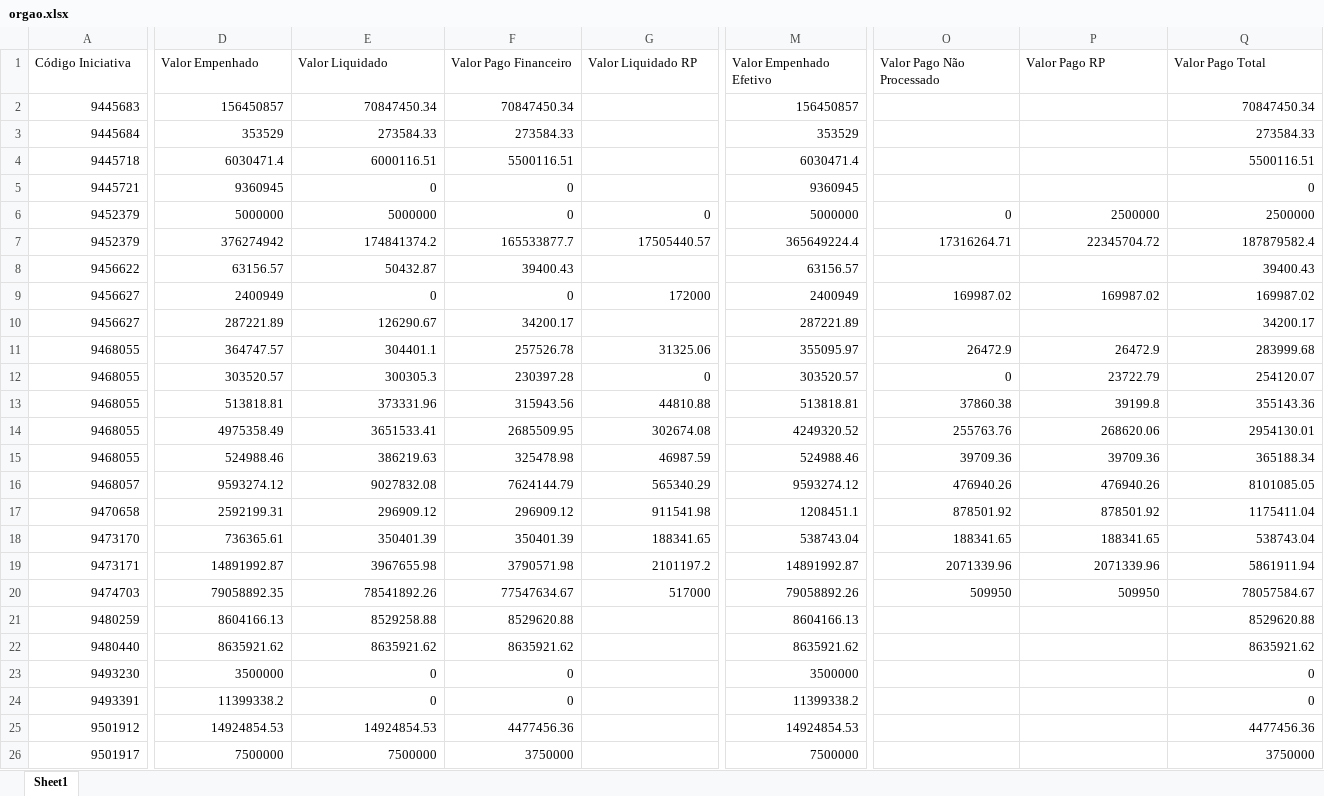
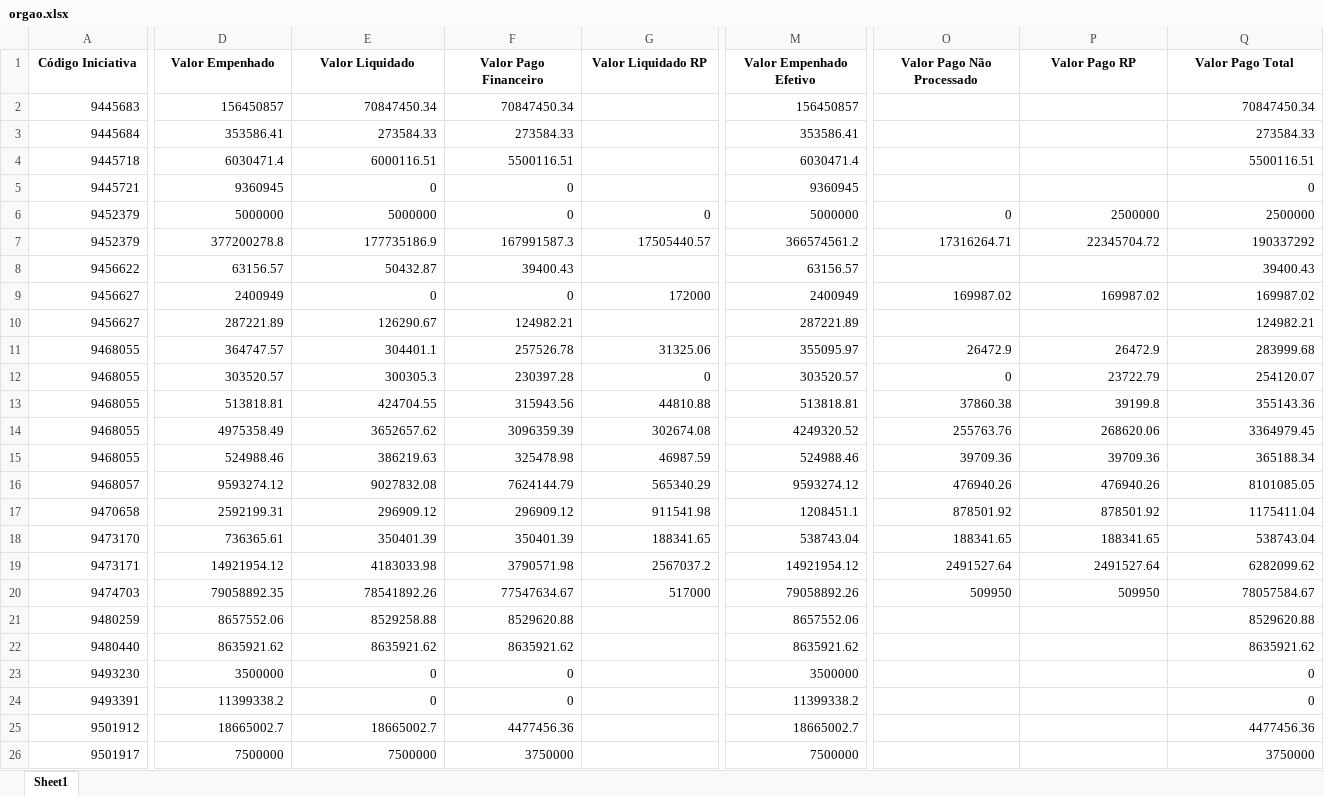
Before and after one commit to transparencia-mg/portal_acordo_reparacao_rio_doce, an Excel workbook: upload/orgao.xlsx, sheet Sheet1, drawn as a sheet; only a part is shown, gaps mark what is left out; values as stored, in another font and other column widths than the file's, no borders; the diff covers the shown part only; the diff names each change by its address in the sheet, - before the commit and + after, or states it on an @@ line.

```diff
--- a/upload/orgao.xlsx (sheet Sheet1)
+++ b/upload/orgao.xlsx (sheet Sheet1)
@@ A1:Q1 bold: off → on, alignment: left → center @@
-D3 (Valor Empenhado): 353529
+D3 (Valor Empenhado): 353586.41
-M3 (Valor Empenhado Efetivo): 353529
+M3 (Valor Empenhado Efetivo): 353586.41
-D7 (Valor Empenhado): 376274942
+D7 (Valor Empenhado): 377200278.8
-E7 (Valor Liquidado): 174841374.2
+E7 (Valor Liquidado): 177735186.9
-F7 (Valor Pago Financeiro): 165533877.7
+F7 (Valor Pago Financeiro): 167991587.3
-M7 (Valor Empenhado Efetivo): 365649224.4
+M7 (Valor Empenhado Efetivo): 366574561.2
-Q7 (Valor Pago Total): 187879582.4
+Q7 (Valor Pago Total): 190337292
-F10 (Valor Pago Financeiro): 34200.17
+F10 (Valor Pago Financeiro): 124982.21
-Q10 (Valor Pago Total): 34200.17
+Q10 (Valor Pago Total): 124982.21
-E13 (Valor Liquidado): 373331.96
+E13 (Valor Liquidado): 424704.55
-E14 (Valor Liquidado): 3651533.41
+E14 (Valor Liquidado): 3652657.62
-F14 (Valor Pago Financeiro): 2685509.95
+F14 (Valor Pago Financeiro): 3096359.39
-Q14 (Valor Pago Total): 2954130.01
+Q14 (Valor Pago Total): 3364979.45
-D19 (Valor Empenhado): 14891992.87
+D19 (Valor Empenhado): 14921954.12
-E19 (Valor Liquidado): 3967655.98
+E19 (Valor Liquidado): 4183033.98
-G19 (Valor Liquidado RP): 2101197.2
+G19 (Valor Liquidado RP): 2567037.2
-M19 (Valor Empenhado Efetivo): 14891992.87
+M19 (Valor Empenhado Efetivo): 14921954.12
-O19 (Valor Pago Não Processado): 2071339.96
+O19 (Valor Pago Não Processado): 2491527.64
-P19 (Valor Pago RP): 2071339.96
+P19 (Valor Pago RP): 2491527.64
-Q19 (Valor Pago Total): 5861911.94
+Q19 (Valor Pago Total): 6282099.62
-D21 (Valor Empenhado): 8604166.13
+D21 (Valor Empenhado): 8657552.06
-M21 (Valor Empenhado Efetivo): 8604166.13
+M21 (Valor Empenhado Efetivo): 8657552.06
-D25 (Valor Empenhado): 14924854.53
+D25 (Valor Empenhado): 18665002.7
-E25 (Valor Liquidado): 14924854.53
+E25 (Valor Liquidado): 18665002.7
-M25 (Valor Empenhado Efetivo): 14924854.53
+M25 (Valor Empenhado Efetivo): 18665002.7
```
Also changed, not shown: cell formats elsewhere in this sheet, upload/contabancaria.xlsx, upload/empenho.xlsx, 1 other file.
